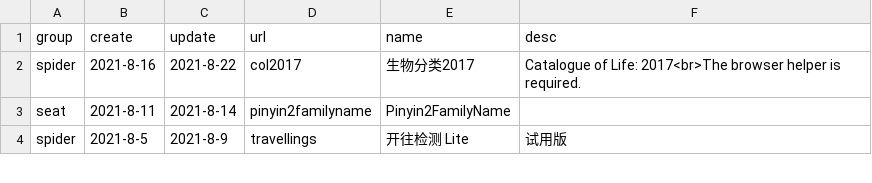
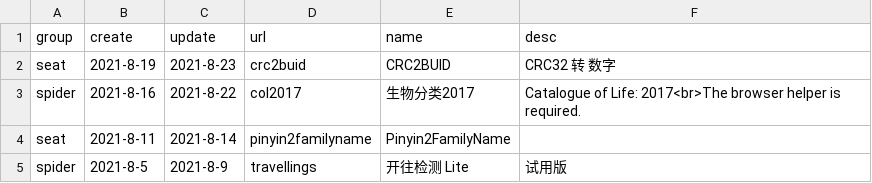
Before and after one commit to LEORChn/LEORChn.github.io, a TSV file: _data/workshop.tsv, drawn as a sheet; only a part is shown; the diff names each change by its address in the sheet, - before the commit and + after, or states it on an @@ line.

Commit message:
2代基础库 v3，seat/crc2buid v1
基础库：
1.【新增】Uint32Array.map 腻子代码（针对 Crc32Engine.js）

```diff
--- a/_data/workshop.tsv
+++ b/_data/workshop.tsv
+row 2: seat | 2021-8-19 | 2021-8-23 | crc2buid | CRC2BUID | CRC32 转 数字
```
Also changed, not shown: 7 other files.
